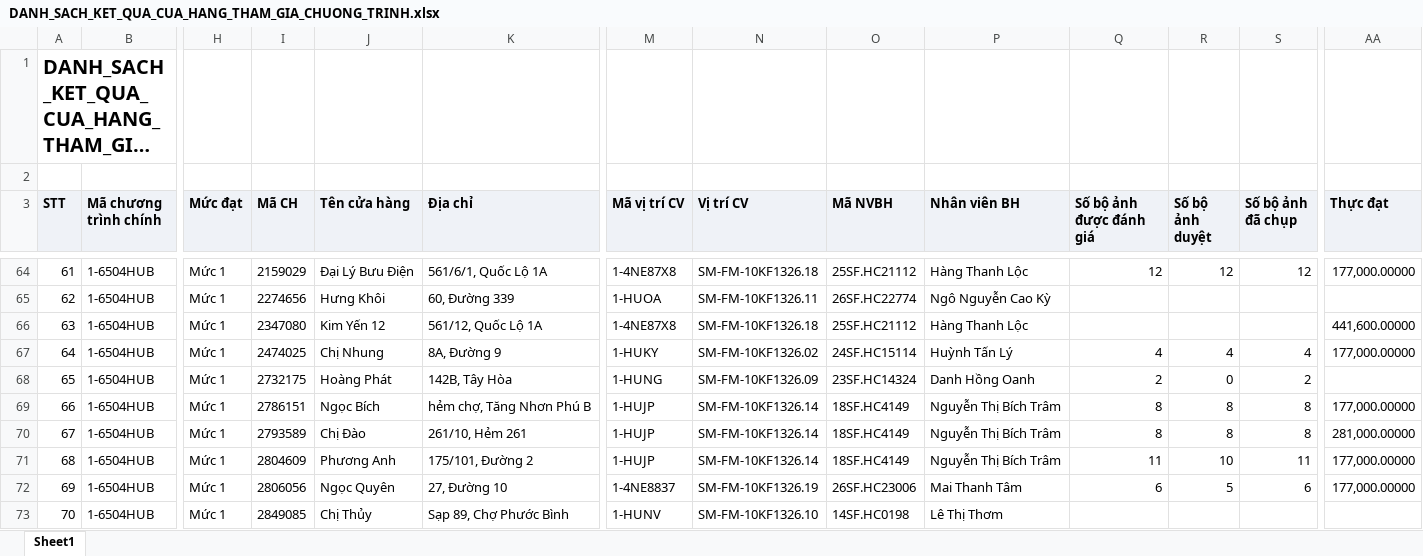
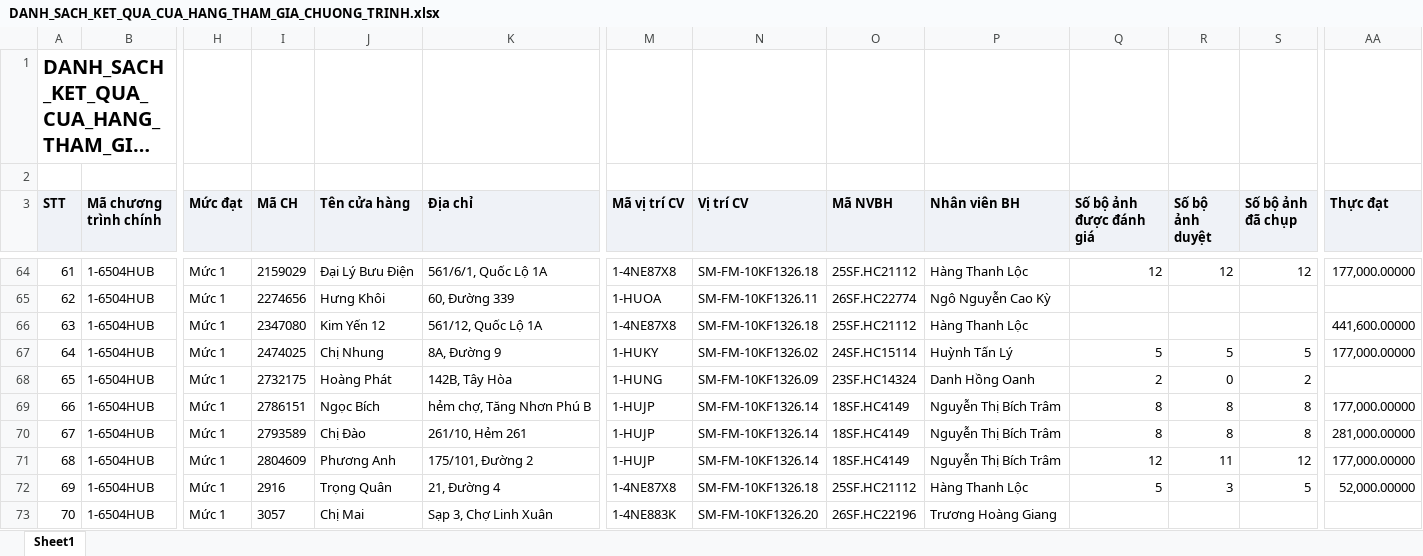
Before and after one commit to tantt2026-test/Test, an Excel workbook: data/Thang11/DANH_SACH_KET_QUA_CUA_HANG_THAM_GIA_CHUONG_TRINH.xlsx, sheet Sheet1, drawn as a sheet; only a part is shown, gaps mark what is left out; long unchanged cells end in …; values as stored, in another font and other column widths than the file's, no borders; the diff covers the shown part only; the diff names each change by its address in the sheet, - before the commit and + after, or states it on an @@ line.

```diff
--- a/data/Thang11/DANH_SACH_KET_QUA_CUA_HANG_THAM_GIA_CHUONG_TRINH.xlsx (sheet Sheet1)
+++ b/data/Thang11/DANH_SACH_KET_QUA_CUA_HANG_THAM_GIA_CHUONG_TRINH.xlsx (sheet Sheet1)
-Q67 (Số bộ ảnh được đánh giá): 4
+Q67 (Số bộ ảnh được đánh giá): 5
-R67 (Số bộ ảnh duyệt): 4
+R67 (Số bộ ảnh duyệt): 5
-S67 (Số bộ ảnh đã chụp): 4
+S67 (Số bộ ảnh đã chụp): 5
-Q71 (Số bộ ảnh được đánh giá): 11
+Q71 (Số bộ ảnh được đánh giá): 12
-R71 (Số bộ ảnh duyệt): 10
+R71 (Số bộ ảnh duyệt): 11
-S71 (Số bộ ảnh đã chụp): 11
+S71 (Số bộ ảnh đã chụp): 12
-I72 (Mã CH): 2806056
+I72 (Mã CH): 2916
-J72 (Tên cửa hàng): Ngọc Quyên
+J72 (Tên cửa hàng): Trọng Quân
-K72 (Địa chỉ): 27, Đường 10
+K72 (Địa chỉ): 21, Đường 4
-M72 (Mã vị trí CV): 1-4NE8837
+M72 (Mã vị trí CV): 1-4NE87X8
-N72 (Vị trí CV): SM-FM-10KF1326.19
+N72 (Vị trí CV): SM-FM-10KF1326.18
-O72 (Mã NVBH): 26SF.HC23006
+O72 (Mã NVBH): 25SF.HC21112
-P72 (Nhân viên BH): Mai Thanh Tâm
+P72 (Nhân viên BH): Hàng Thanh Lộc
-Q72 (Số bộ ảnh được đánh giá): 6
+Q72 (Số bộ ảnh được đánh giá): 5
-R72 (Số bộ ảnh duyệt): 5
+R72 (Số bộ ảnh duyệt): 3
-S72 (Số bộ ảnh đã chụp): 6
+S72 (Số bộ ảnh đã chụp): 5
-AA72 (Thực đạt): 177,000.00000
+AA72 (Thực đạt): 52,000.00000
-I73 (Mã CH): 2849085
+I73 (Mã CH): 3057
-J73 (Tên cửa hàng): Chị Thủy
+J73 (Tên cửa hàng): Chị Mai
-K73 (Địa chỉ): Sạp 89, Chợ Phước Bình
+K73 (Địa chỉ): Sạp 3, Chợ Linh Xuân
-M73 (Mã vị trí CV): 1-HUNV
+M73 (Mã vị trí CV): 1-4NE883K
-N73 (Vị trí CV): SM-FM-10KF1326.10
+N73 (Vị trí CV): SM-FM-10KF1326.20
-O73 (Mã NVBH): 14SF.HC0198
+O73 (Mã NVBH): 26SF.HC22196
-P73 (Nhân viên BH): Lê Thị Thơm
+P73 (Nhân viên BH): Trương Hoàng Giang
```
Also changed, not shown: 578 edited cells elsewhere in this sheet, data/Thang11/DanhSachLichViengTham.xlsx, data/Thang11/DanhSachXetBoHinhTrungBay.xlsx, 2 other files.
